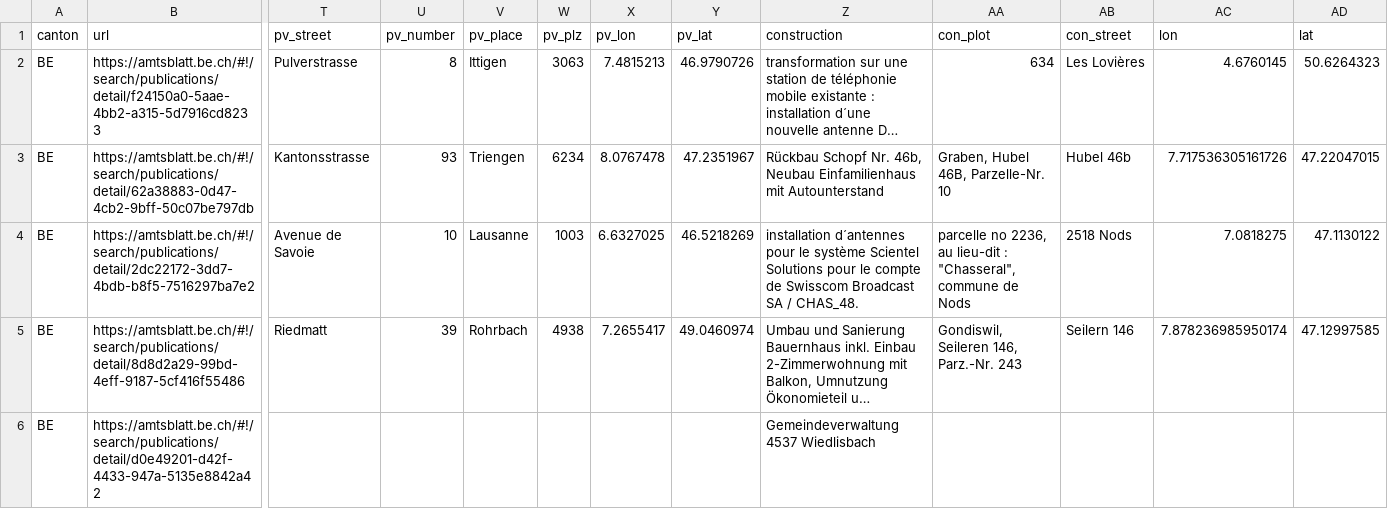
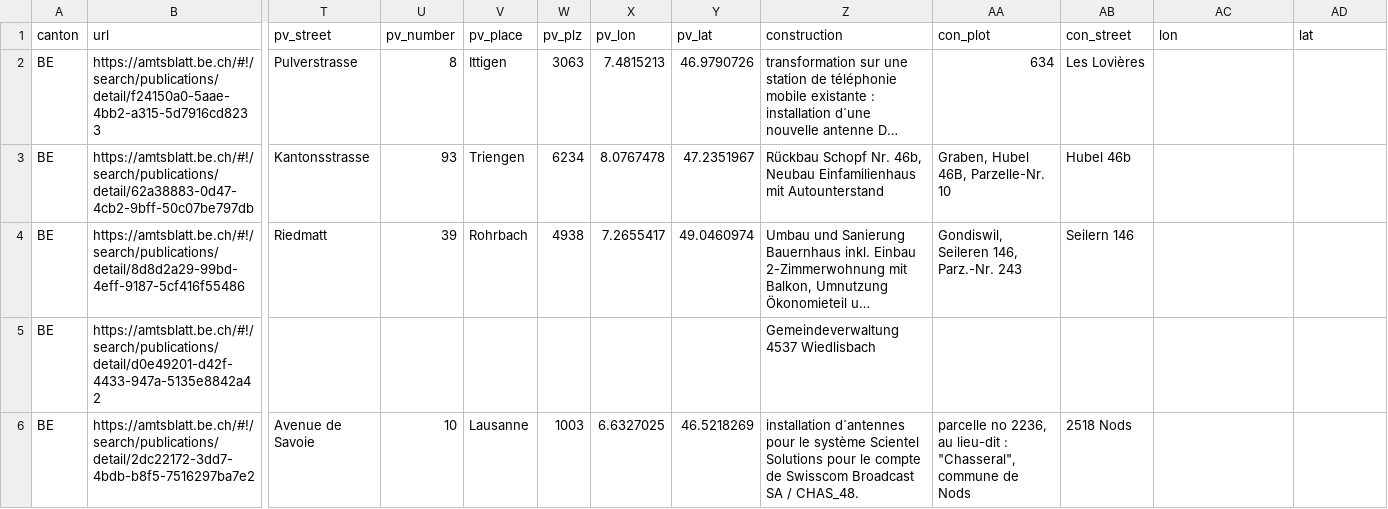
Before and after one commit to TaniaSergeevna/parsing, a CSV file: example.csv, drawn as a sheet; only a part is shown, gaps mark what is left out; long unchanged cells end in …; removed rows and columns are numbered as before the commit, all else as after; rows hold the shown columns only; the diff covers the shown part only; the diff names each change by its address in the sheet, - before the commit and + after, or states it on an @@ line.

```diff
--- a/example.csv
+++ b/example.csv
-AC2 (lon): 4.6760145
+AC2 (lon): (empty)
-AD2 (lat): 50.6264323
+AD2 (lat): (empty)
-AC3 (lon): 7.717536305161726
+AC3 (lon): (empty)
-AD3 (lat): 47.22047015
+AD3 (lat): (empty)
-row 4: BE | https://amtsblatt.be.ch/#!/search/publications/detail/2dc22172-3dd7-4bdb-b8f5-7516297ba7e2 | Avenue de Savoie | 10 | Lausanne | 1003 | 6.6327025 | 46.5218269 | installation d´antennes pour le système Scientel Solutions pour le compte de Swisscom Broadcast SA / CHAS_48. | parcelle no 2236, au lieu-dit : "Chasseral", commune de Nods | 2518 Nods | 7.0818275 | 47.1130122
-AC4 (lon): 7.878236985950174
+AC4 (lon): (empty)
-AD4 (lat): 47.12997585
+AD4 (lat): (empty)
+row 6: BE | https://amtsblatt.be.ch/#!/search/publications/detail/2dc22172-3dd7-4bdb-b8f5-7516297ba7e2 | Avenue de Savoie | 10 | Lausanne | 1003 | 6.6327025 | 46.5218269 | installation d´antennes pour le système Scientel Solutions pour le compte de Swisscom Broadcast SA / CHAS_48. | parcelle no 2236, au lieu-dit : "Chasseral", commune de Nods | 2518 Nods
```
Also changed, not shown: 2 added rows, 2 removed rows, 2 moved rows and 25 edited cells elsewhere in this file, 1 other file.
